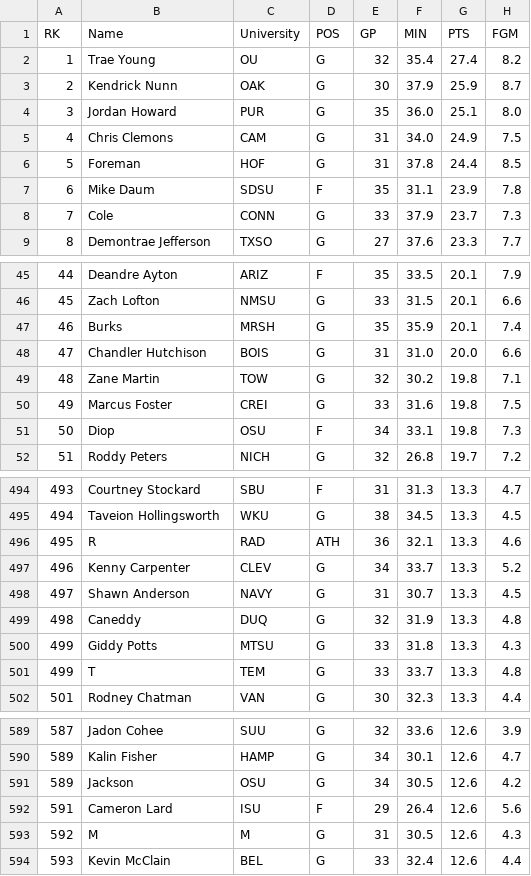
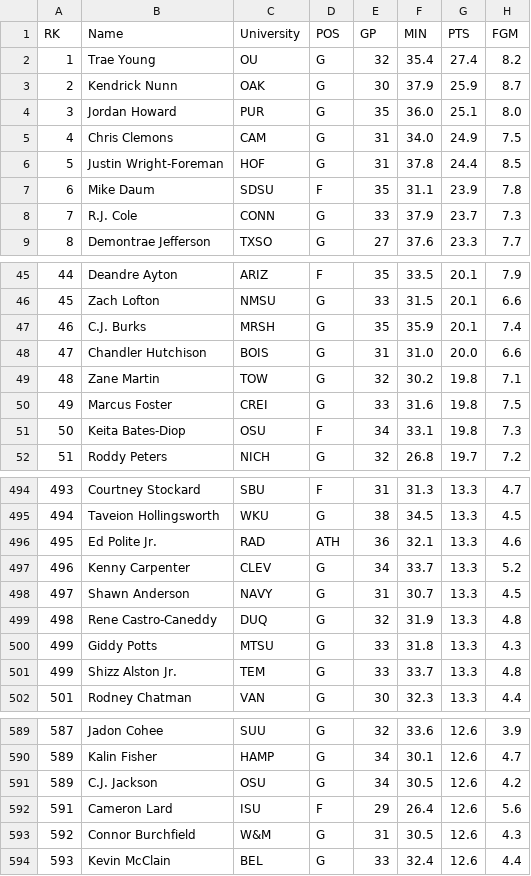
Before and after one commit to omara569/nba_draft_prediction, a CSV file: data_parsing/ncaa_dir_parsed/2017-18.csv, drawn as a sheet; only a part is shown, gaps mark what is left out; the diff covers the shown part only; the diff names each change by its address in the sheet, - before the commit and + after, or states it on an @@ line.

```diff
--- a/data_parsing/ncaa_dir_parsed/2017-18.csv
+++ b/data_parsing/ncaa_dir_parsed/2017-18.csv
-B6 (Name): Foreman
+B6 (Name): Justin Wright-Foreman
-B8 (Name): Cole
+B8 (Name): R.J. Cole
-B47 (Name): Burks
+B47 (Name): C.J. Burks
-B51 (Name): Diop
+B51 (Name): Keita Bates-Diop
-B496 (Name): R
+B496 (Name): Ed Polite Jr.
-B499 (Name): Caneddy
+B499 (Name): Rene Castro-Caneddy
-B501 (Name): T
+B501 (Name): Shizz Alston Jr.
-B591 (Name): Jackson
+B591 (Name): C.J. Jackson
-B593 (Name): M
+B593 (Name): Connor Burchfield
-C593 (University): M
+C593 (University): W&M
```
Also changed, not shown: 52 edited cells elsewhere in this file, data_parsing/ncaa_dir_parsed/2006-07.csv, data_parsing/ncaa_dir_parsed/2020-21.csv, 27 other files.
